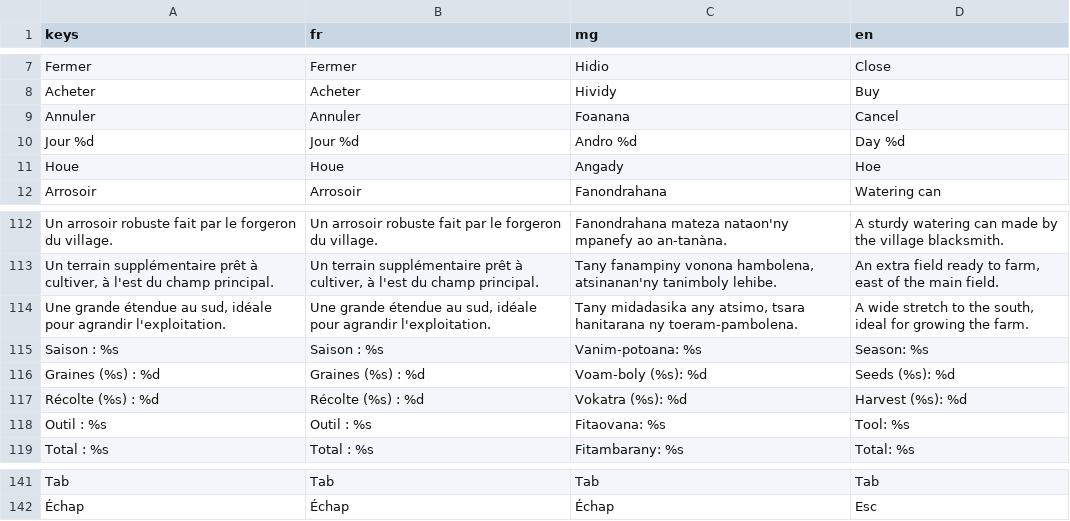
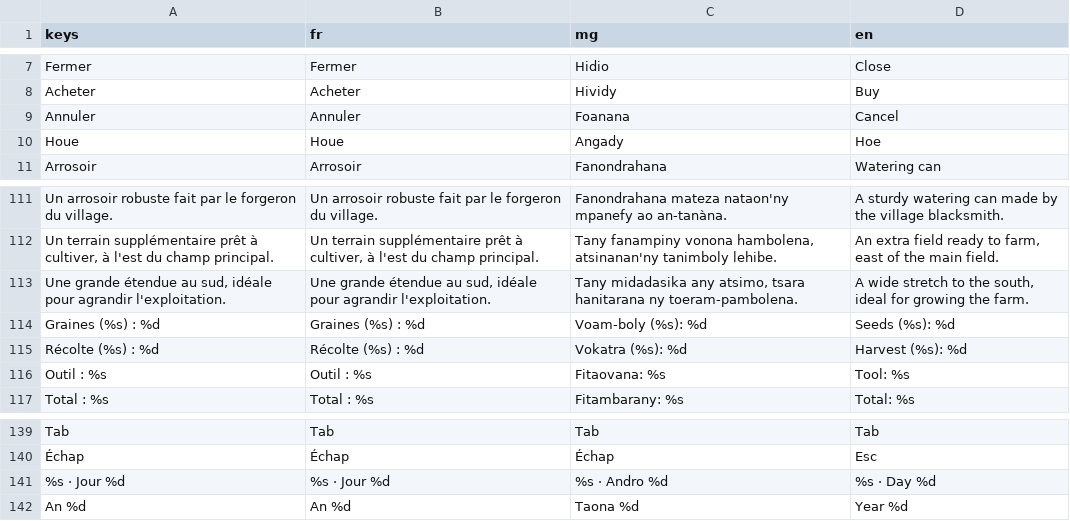
Before and after one commit to johnatan1999/fiainana-kely, a CSV file: localization/translations.csv, drawn as a sheet; only a part is shown, gaps mark what is left out; removed rows and columns are numbered as before the commit, all else as after; the diff names each change by its address in the sheet, - before the commit and + after, or states it on an @@ line.

```diff
--- a/localization/translations.csv
+++ b/localization/translations.csv
-row 10: Jour %d | Jour %d | Andro %d | Day %d
-row 115: Saison : %s | Saison : %s | Vanim-potoana: %s | Season: %s
+row 141: %s · Jour %d | %s · Jour %d | %s · Andro %d | %s · Day %d
+row 142: An %d | An %d | Taona %d | Year %d
```
Also changed, not shown: 9 other files.
